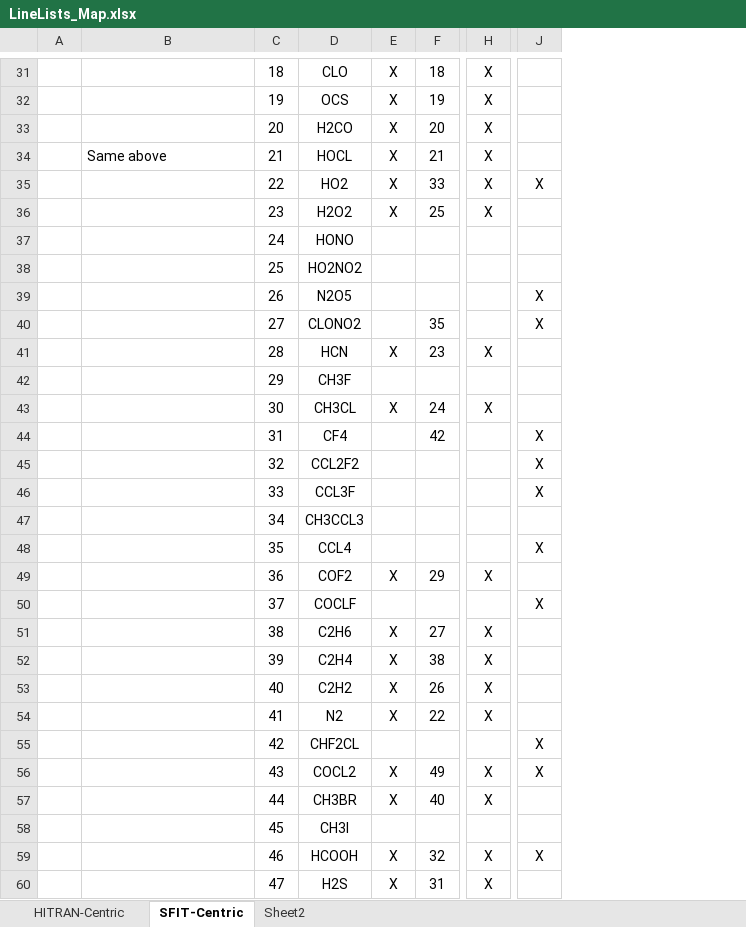
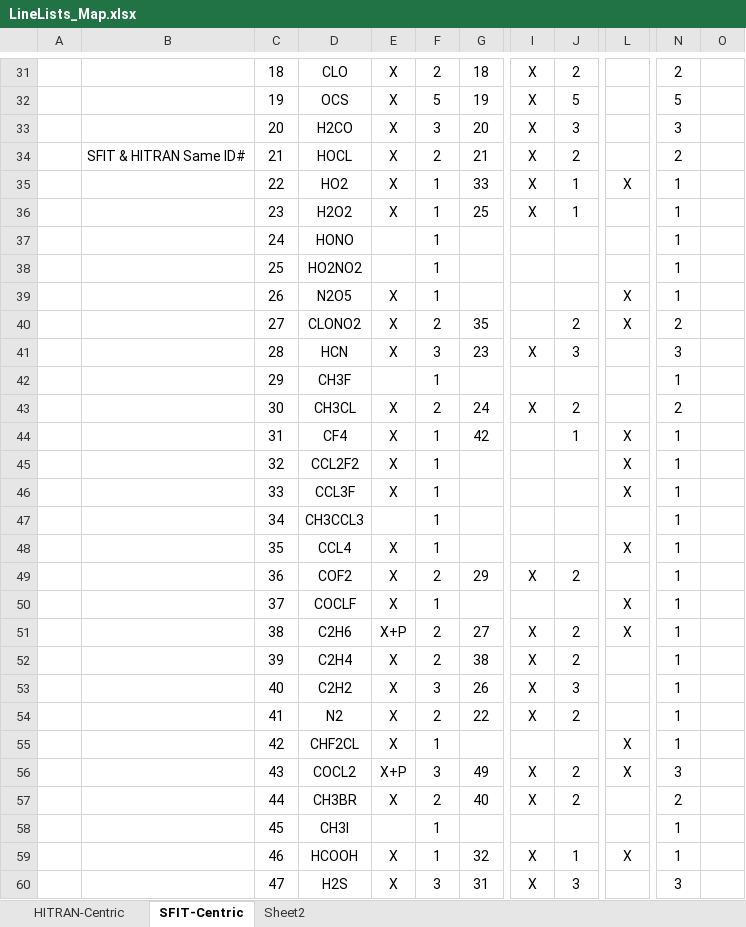
Before and after one commit to NCAR/sfit-core-code, an Excel workbook: linelist/LineLists_Map.xlsx, sheet SFIT-Centric, drawn as a sheet; only a part is shown, gaps mark what is left out; values as stored, in another font and other column widths than the file's, no borders; addresses are those after the commit; the diff covers the shown part only; the diff names each change by its address in the sheet, - before the commit and + after, or states it on an @@ line.

```diff
--- a/linelist/LineLists_Map.xlsx (sheet SFIT-Centric)
+++ b/linelist/LineLists_Map.xlsx (sheet SFIT-Centric)
+column F, rows 31-60: 2 | 5 | 3 | 2 | 1 | 1 | 1 | 1 | 1 | 2 | 3 | 1 | 2 | 1 | 1 | 1 | 1 | 1 | 2 | 1 | 2 | 2 | 3 | 2 | 1 | 3 | 2 | 1 | 1 | 3
+column J, rows 31-60: 2 | 5 | 3 | 2 | 1 | 1 |  |  |  | 2 | 3 |  | 2 | 1 |  |  |  |  | 2 |  | 2 | 2 | 3 | 2 |  | 2 | 2 |  | 1 | 3
+column N, rows 31-60: 2 | 5 | 3 | 2 | 1 | 1 | 1 | 1 | 1 | 2 | 3 | 1 | 2 | 1 | 1 | 1 | 1 | 1 | 1 | 1 | 1 | 1 | 1 | 1 | 1 | 3 | 2 | 1 | 1 | 3
+column O, empty
-B34: Same above
+B34: SFIT & HITRAN Same ID#
-E39:E40: (empty)
+E39:E40: X
-E44:E46: (empty)
+E44:E46: X
-E48: (empty)
+E48: X
-E50: (empty)
+E50: X
-E51: X
+E51: X+P
-L51: (empty)
+L51: X
-E55: (empty)
+E55: X
-E56: X
+E56: X+P
```
Also changed, not shown: 3 added rows, 3 removed rows and 15 edited cells elsewhere in this sheet, 9 other files.
